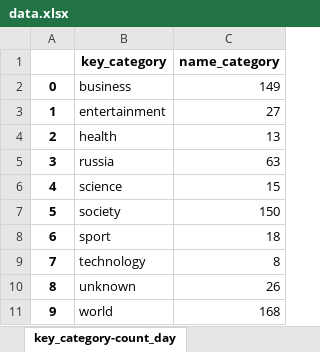
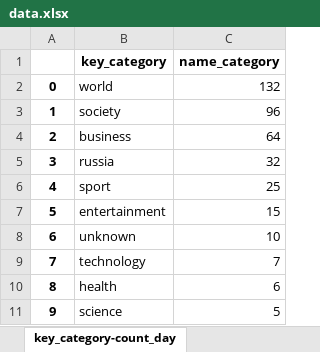
Before and after one commit to vzolt/course_data_engineer, an Excel workbook: Final Project/data/data.xlsx, sheet key_category-count_day, drawn as a sheet; values as stored, in another font and other column widths than the file's, no borders; the diff names each change by its address in the sheet, - before the commit and + after, or states it on an @@ line.

```diff
--- a/Final Project/data/data.xlsx (sheet key_category-count_day)
+++ b/Final Project/data/data.xlsx (sheet key_category-count_day)
-B2 (key_category): business
+B2 (key_category): world
-C2 (name_category): 149
+C2 (name_category): 132
-B3 (key_category): entertainment
+B3 (key_category): society
-C3 (name_category): 27
+C3 (name_category): 96
-B4 (key_category): health
+B4 (key_category): business
-C4 (name_category): 13
+C4 (name_category): 64
-C5 (name_category): 63
+C5 (name_category): 32
-B6 (key_category): science
+B6 (key_category): sport
-C6 (name_category): 15
+C6 (name_category): 25
-B7 (key_category): society
+B7 (key_category): entertainment
-C7 (name_category): 150
+C7 (name_category): 15
-B8 (key_category): sport
+B8 (key_category): unknown
-C8 (name_category): 18
+C8 (name_category): 10
-C9 (name_category): 8
+C9 (name_category): 7
-B10 (key_category): unknown
+B10 (key_category): health
-C10 (name_category): 26
+C10 (name_category): 6
-B11 (key_category): world
+B11 (key_category): science
-C11 (name_category): 168
+C11 (name_category): 5
```
Also changed, not shown: sheet name_category, sheet key_category, sheet key_category-count-week_day, sheet key_category-max, sheet source-category_count, sheet source-key_category-count_day, 2 more sheets, 4 other files.
